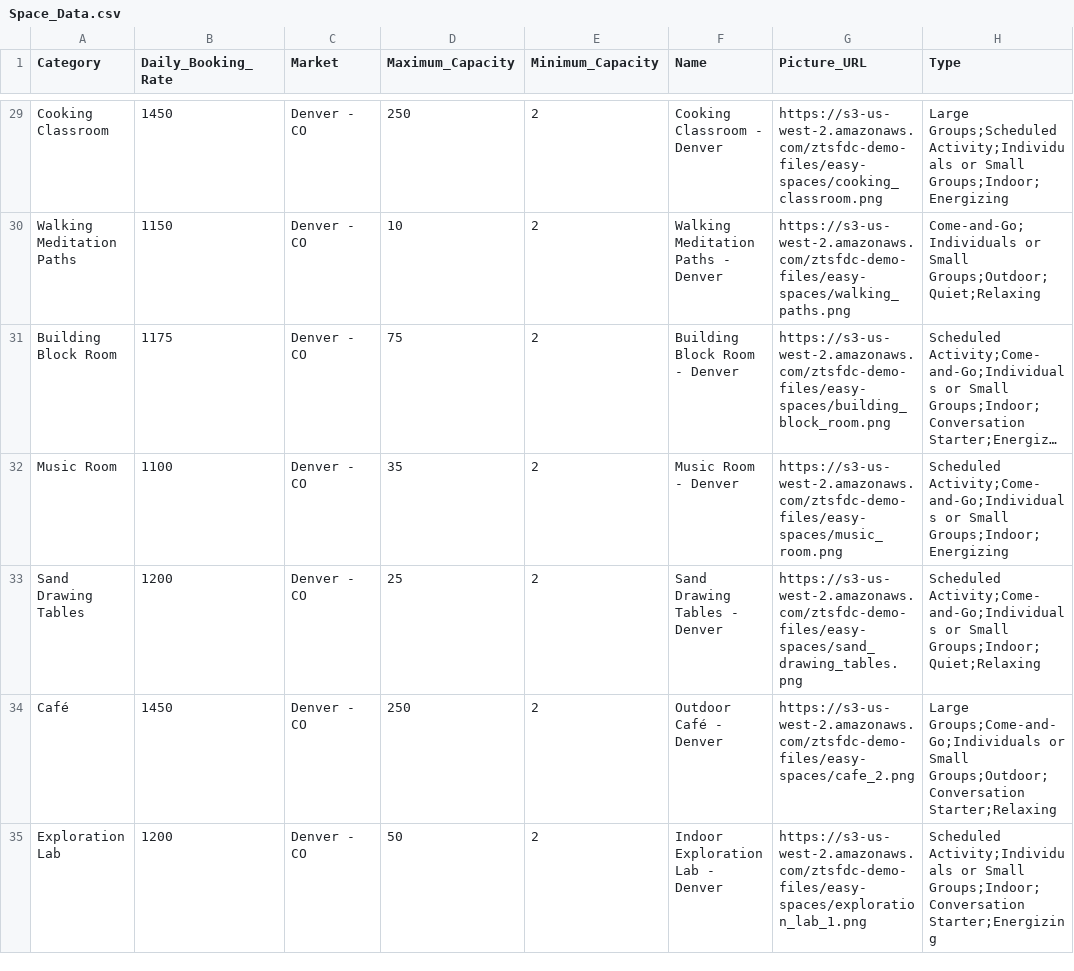
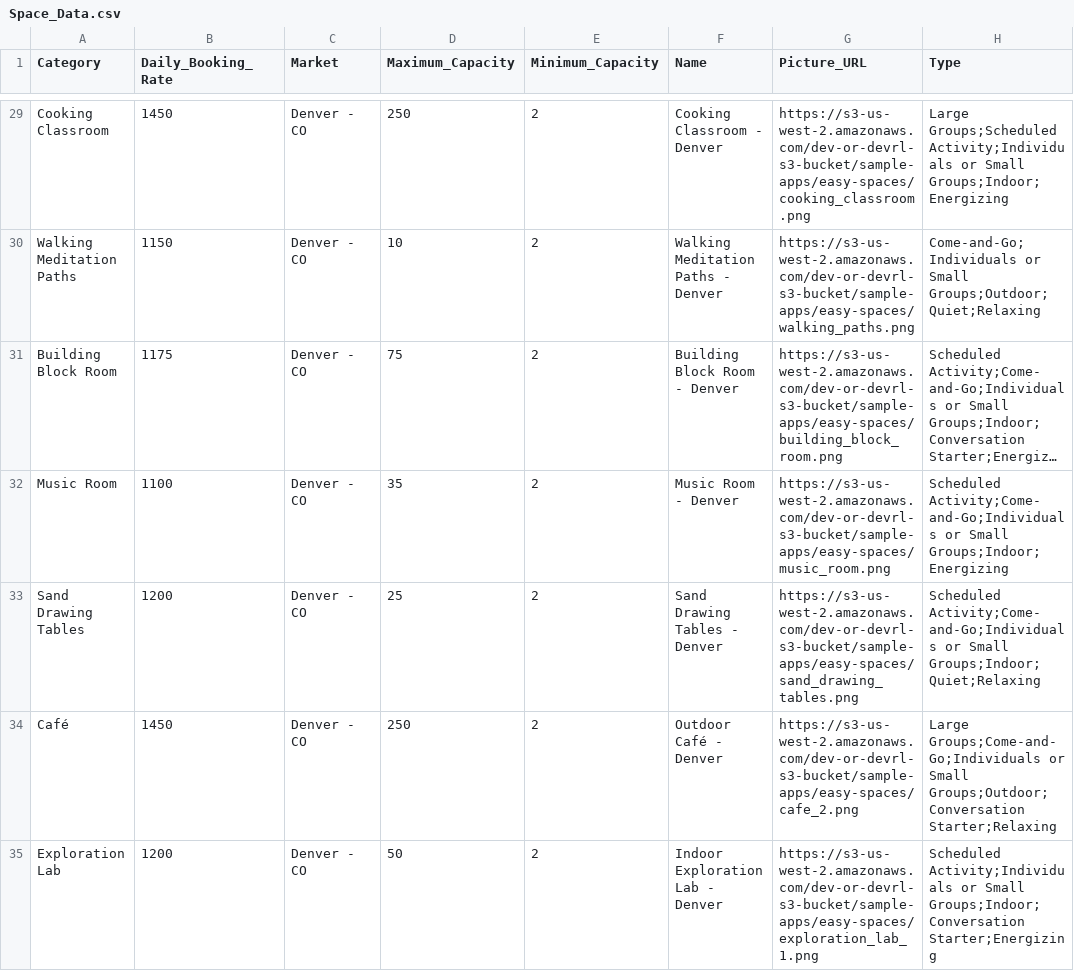
Before and after one commit to trailheadapps/easy-spaces-lwc, a CSV file: data/Space_Data.csv, drawn as a sheet; only a part is shown, gaps mark what is left out; long unchanged cells end in …; the diff covers the shown part only; the diff names each change by its address in the sheet, - before the commit and + after, or states it on an @@ line.

Commit message:
feat: migrated s3 assets to new bucket

```diff
--- a/data/Space_Data.csv
+++ b/data/Space_Data.csv
-G29 (Picture_URL): https://s3-us-west-2.amazonaws.com/ztsfdc-demo-files/easy-spaces/cooking_classroom.png
+G29 (Picture_URL): https://s3-us-west-2.amazonaws.com/dev-or-devrl-s3-bucket/sample-apps/easy-spaces/cooking_classroom.png
-G30 (Picture_URL): https://s3-us-west-2.amazonaws.com/ztsfdc-demo-files/easy-spaces/walking_paths.png
+G30 (Picture_URL): https://s3-us-west-2.amazonaws.com/dev-or-devrl-s3-bucket/sample-apps/easy-spaces/walking_paths.png
-G31 (Picture_URL): https://s3-us-west-2.amazonaws.com/ztsfdc-demo-files/easy-spaces/building_block_room.png
+G31 (Picture_URL): https://s3-us-west-2.amazonaws.com/dev-or-devrl-s3-bucket/sample-apps/easy-spaces/building_block_room.png
-G32 (Picture_URL): https://s3-us-west-2.amazonaws.com/ztsfdc-demo-files/easy-spaces/music_room.png
+G32 (Picture_URL): https://s3-us-west-2.amazonaws.com/dev-or-devrl-s3-bucket/sample-apps/easy-spaces/music_room.png
-G33 (Picture_URL): https://s3-us-west-2.amazonaws.com/ztsfdc-demo-files/easy-spaces/sand_drawing_tables.png
+G33 (Picture_URL): https://s3-us-west-2.amazonaws.com/dev-or-devrl-s3-bucket/sample-apps/easy-spaces/sand_drawing_tables.png
-G34 (Picture_URL): https://s3-us-west-2.amazonaws.com/ztsfdc-demo-files/easy-spaces/cafe_2.png
+G34 (Picture_URL): https://s3-us-west-2.amazonaws.com/dev-or-devrl-s3-bucket/sample-apps/easy-spaces/cafe_2.png
-G35 (Picture_URL): https://s3-us-west-2.amazonaws.com/ztsfdc-demo-files/easy-spaces/exploration_lab_1.png
+G35 (Picture_URL): https://s3-us-west-2.amazonaws.com/dev-or-devrl-s3-bucket/sample-apps/easy-spaces/exploration_lab_1.png
```
Also changed, not shown: 125 edited cells elsewhere in this file, 2 other files.
